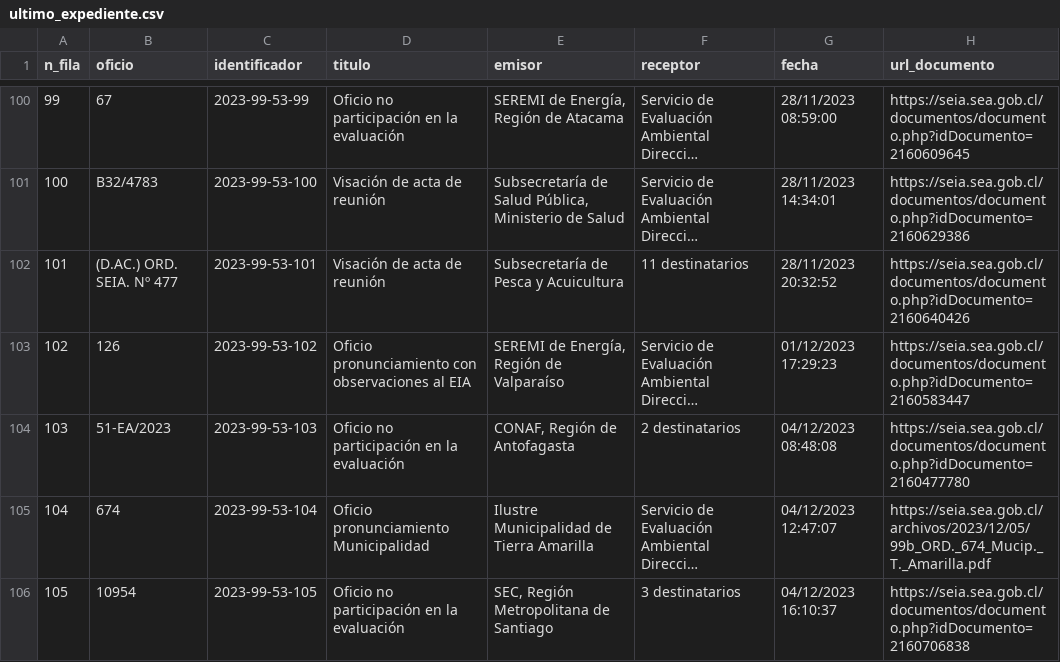
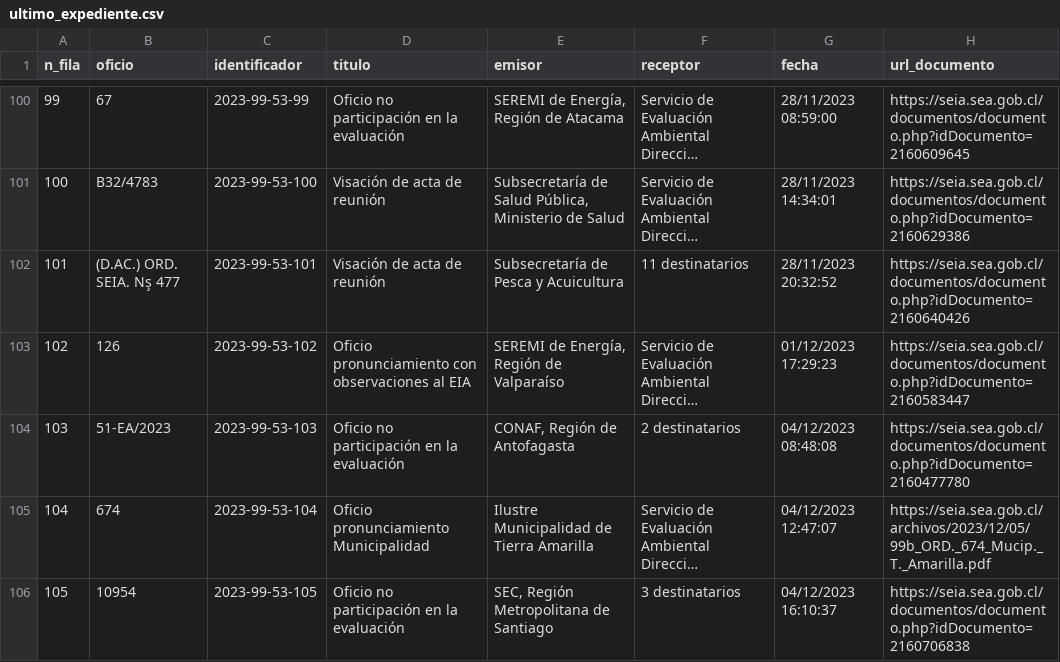
Before and after one commit to giraggio/alertascnx, a CSV file: ultimo_expediente.csv, drawn as a sheet; only a part is shown, gaps mark what is left out; long unchanged cells end in …; the diff covers the shown part only; the diff names each change by its address in the sheet, - before the commit and + after, or states it on an @@ line.

```diff
--- a/ultimo_expediente.csv
+++ b/ultimo_expediente.csv
-B102 (oficio): (D.AC.) ORD. SEIA. Nº 477
+B102 (oficio): (D.AC.) ORD. SEIA. Nş 477
```
Also changed, not shown: 1 added row and 3 edited cells elsewhere in this file.
